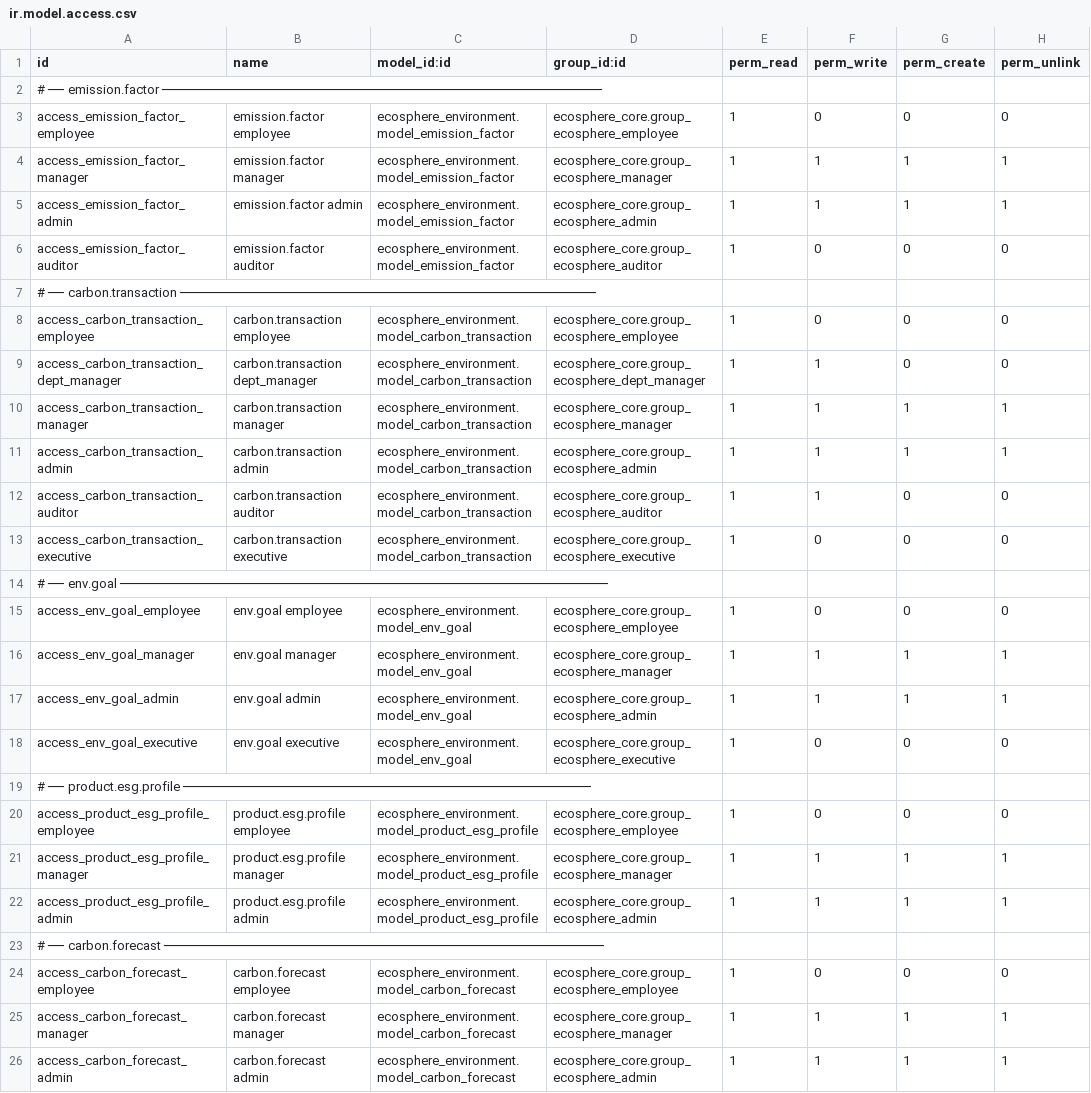
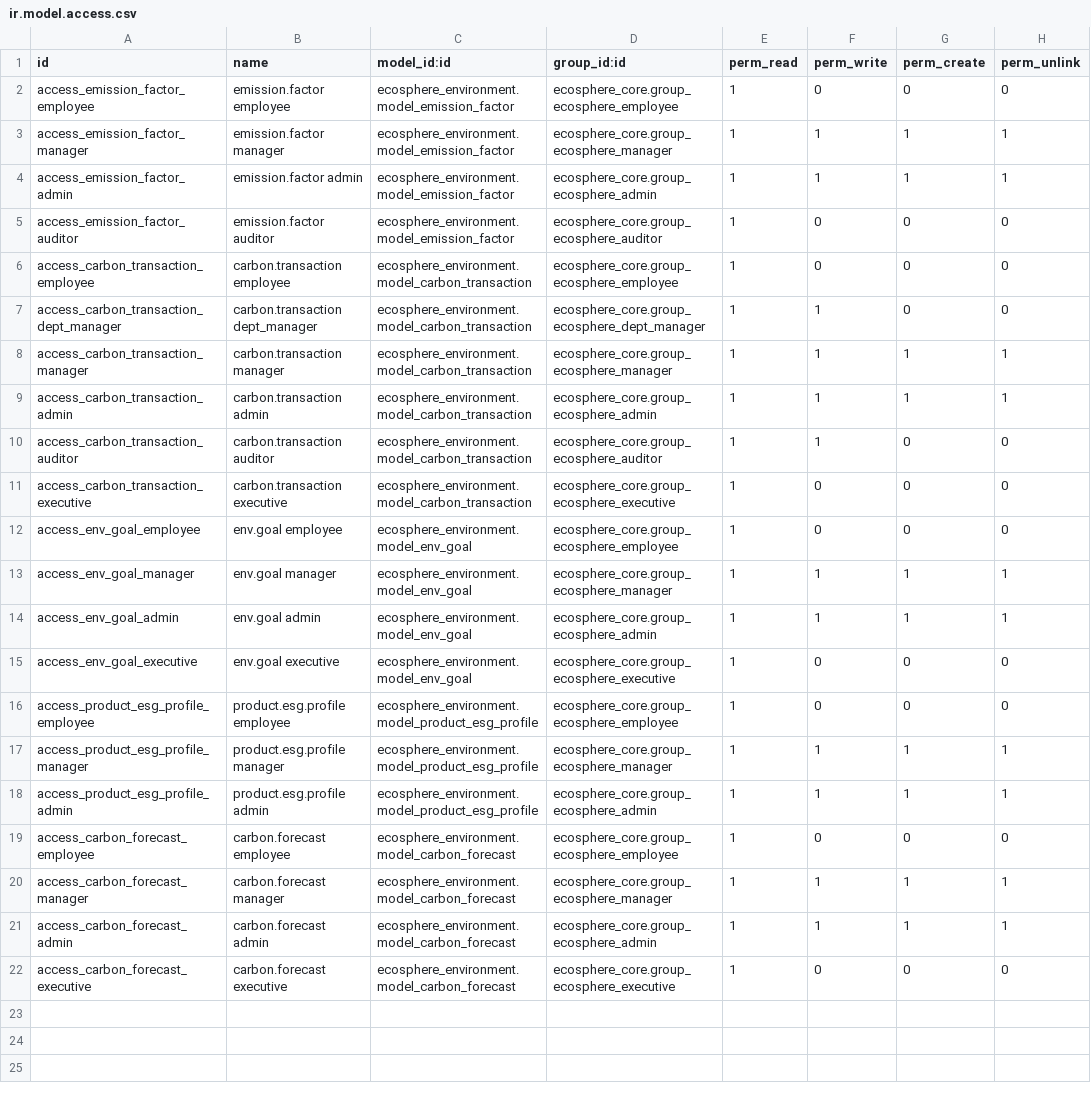
Before and after one commit to Jhananishri-B/ESG-Management, a CSV file: ecosphere_environment/security/ir.model.access.csv, drawn as a sheet; only a part is shown; the shorter side is filled out with more unchanged rows; the diff names each change by its address in the sheet, - before the commit and + after, or states it on an @@ line.

```diff
--- a/ecosphere_environment/security/ir.model.access.csv
+++ b/ecosphere_environment/security/ir.model.access.csv
-row 2: # ── emission.factor ───────────────────────────────────────────────────────
-row 7: # ── carbon.transaction ────────────────────────────────────────────────────
-row 14: # ── env.goal ─────────────────────────────────────────────────────────────
-row 19: # ── product.esg.profile ───────────────────────────────────────────────────
-row 23: # ── carbon.forecast ───────────────────────────────────────────────────────
```
Also changed, not shown: ecosphere/security/ir.model.access.csv, ecosphere_core/security/ir.model.access.csv, 15 other files.
